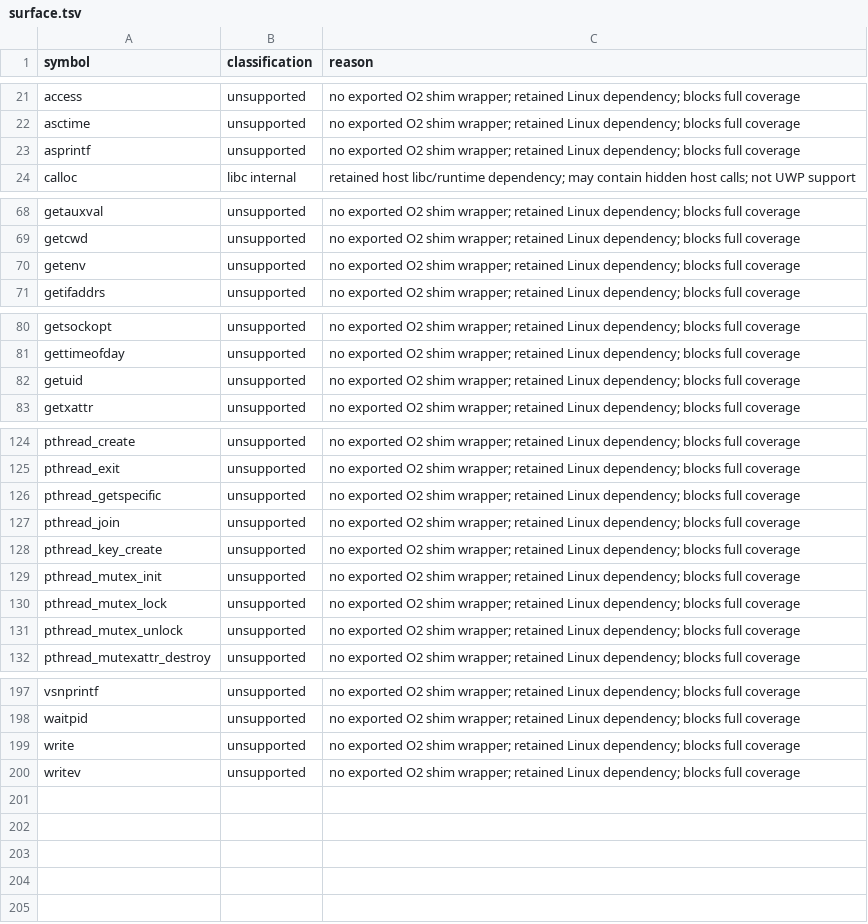
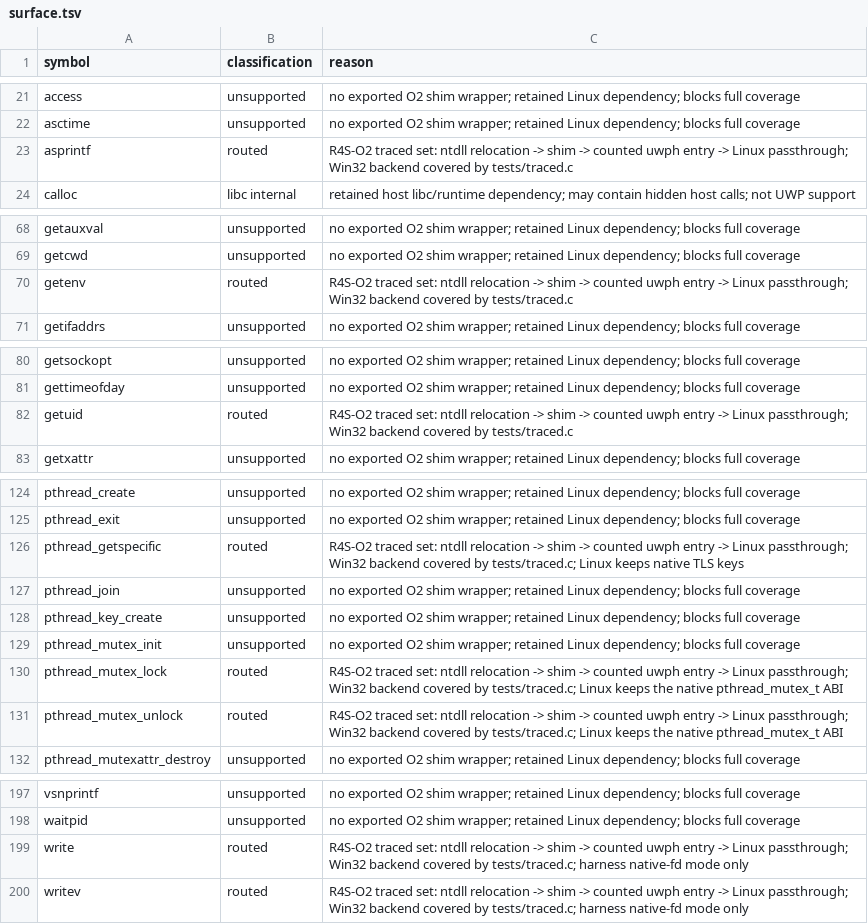
Before and after one commit to jobucaldas/Boxedwine-xbox-64, a TSV file: x64/uwp-host/harness/surface.tsv, drawn as a sheet; only a part is shown, gaps mark what is left out; the diff covers the shown part only.

Commit message:
x64-spike-R4S R4S-O2 (codex)
x64-spike R4S-O2: route the O1 top-20 traced imports (snprintf, fopen, __isoc23_fscanf, fclose, pthread_getspecific, pthread_sigmask, feof, stat, write, pthread_mutex_lock/unlock, writev, getenv, asprintf, sigaddset, fcntl, setlocale, time, getuid, realpath) through public uwph entries with per-symbol atomic counters (uwph/trace.h). Linux passthrough uses raw syscalls for stat/write/writev/fcntl/time and RTLD_NEXT host libc for native-ABI objects (FILE, pthread keys/mutexes, sigset, locale, env incl. setenv/putenv/unsetenv). The Win32/UWP backend uses existing uwph objects plus CRT vsnprintf/setlocale (UWPH_LC_* Linux numbering, ABI-checked) and a bounded fscanf scanner. The harness shim exports the set (shim.map), and check_surface derives the routed set from shim.map and cross-checks the trace names. surface.tsv goes from routed 5 / unsupported 160 to routed 25 / unsupported 140. tests/traced.c covers every symbol plus its counter on the stub, Win32 (wine64) and passthrough builds, all three run by make test. The shim report adds trace rows, and verify_wine requires nonzero traced counts in routed hello runs. In private-slot mode fcntl F_DUPFD is refused, and passthrough writev is a real writev syscall.

```diff
--- a/x64/uwp-host/harness/surface.tsv
+++ b/x64/uwp-host/harness/surface.tsv
@@ -22,3 +22,3 @@ access	unsupported	no exported O2 shim wrapper; retained Linux dependency; block
 asctime	unsupported	no exported O2 shim wrapper; retained Linux dependency; blocks full coverage
-asprintf	unsupported	no exported O2 shim wrapper; retained Linux dependency; blocks full coverage
+asprintf	routed	R4S-O2 traced set: ntdll relocation -> shim -> counted uwph entry -> Linux passthrough; Win32 backend covered by tests/traced.c
 calloc	libc internal	retained host libc/runtime dependency; may contain hidden host calls; not UWP support
@@ -69,3 +69,3 @@ getauxval	unsupported	no exported O2 shim wrapper; retained Linux dependency; bl
 getcwd	unsupported	no exported O2 shim wrapper; retained Linux dependency; blocks full coverage
-getenv	unsupported	no exported O2 shim wrapper; retained Linux dependency; blocks full coverage
+getenv	routed	R4S-O2 traced set: ntdll relocation -> shim -> counted uwph entry -> Linux passthrough; Win32 backend covered by tests/traced.c
 getifaddrs	unsupported	no exported O2 shim wrapper; retained Linux dependency; blocks full coverage
@@ -81,3 +81,3 @@ getsockopt	unsupported	no exported O2 shim wrapper; retained Linux dependency; b
 gettimeofday	unsupported	no exported O2 shim wrapper; retained Linux dependency; blocks full coverage
-getuid	unsupported	no exported O2 shim wrapper; retained Linux dependency; blocks full coverage
+getuid	routed	R4S-O2 traced set: ntdll relocation -> shim -> counted uwph entry -> Linux passthrough; Win32 backend covered by tests/traced.c
 getxattr	unsupported	no exported O2 shim wrapper; retained Linux dependency; blocks full coverage
@@ -125,3 +125,3 @@ pthread_create	unsupported	no exported O2 shim wrapper; retained Linux dependenc
 pthread_exit	unsupported	no exported O2 shim wrapper; retained Linux dependency; blocks full coverage
-pthread_getspecific	unsupported	no exported O2 shim wrapper; retained Linux dependency; blocks full coverage
+pthread_getspecific	routed	R4S-O2 traced set: ntdll relocation -> shim -> counted uwph entry -> Linux passthrough; Win32 backend covered by tests/traced.c; Linux keeps native TLS keys
 pthread_join	unsupported	no exported O2 shim wrapper; retained Linux dependency; blocks full coverage
@@ -129,4 +129,4 @@ pthread_key_create	unsupported	no exported O2 shim wrapper; retained Linux depen
 pthread_mutex_init	unsupported	no exported O2 shim wrapper; retained Linux dependency; blocks full coverage
-pthread_mutex_lock	unsupported	no exported O2 shim wrapper; retained Linux dependency; blocks full coverage
-pthread_mutex_unlock	unsupported	no exported O2 shim wrapper; retained Linux dependency; blocks full coverage
+pthread_mutex_lock	routed	R4S-O2 traced set: ntdll relocation -> shim -> counted uwph entry -> Linux passthrough; Win32 backend covered by tests/traced.c; Linux keeps the native pthread_mutex_t ABI
+pthread_mutex_unlock	routed	R4S-O2 traced set: ntdll relocation -> shim -> counted uwph entry -> Linux passthrough; Win32 backend covered by tests/traced.c; Linux keeps the native pthread_mutex_t ABI
 pthread_mutexattr_destroy	unsupported	no exported O2 shim wrapper; retained Linux dependency; blocks full coverage
@@ -198,3 +198,3 @@ vsnprintf	unsupported	no exported O2 shim wrapper; retained Linux dependency; bl
 waitpid	unsupported	no exported O2 shim wrapper; retained Linux dependency; blocks full coverage
-write	unsupported	no exported O2 shim wrapper; retained Linux dependency; blocks full coverage
-writev	unsupported	no exported O2 shim wrapper; retained Linux dependency; blocks full coverage
+write	routed	R4S-O2 traced set: ntdll relocation -> shim -> counted uwph entry -> Linux passthrough; Win32 backend covered by tests/traced.c; harness native-fd mode only
+writev	routed	R4S-O2 traced set: ntdll relocation -> shim -> counted uwph entry -> Linux passthrough; Win32 backend covered by tests/traced.c; harness native-fd mode only
```
Also changed, not shown: 24 edited cells elsewhere in this file, 30 other files.
